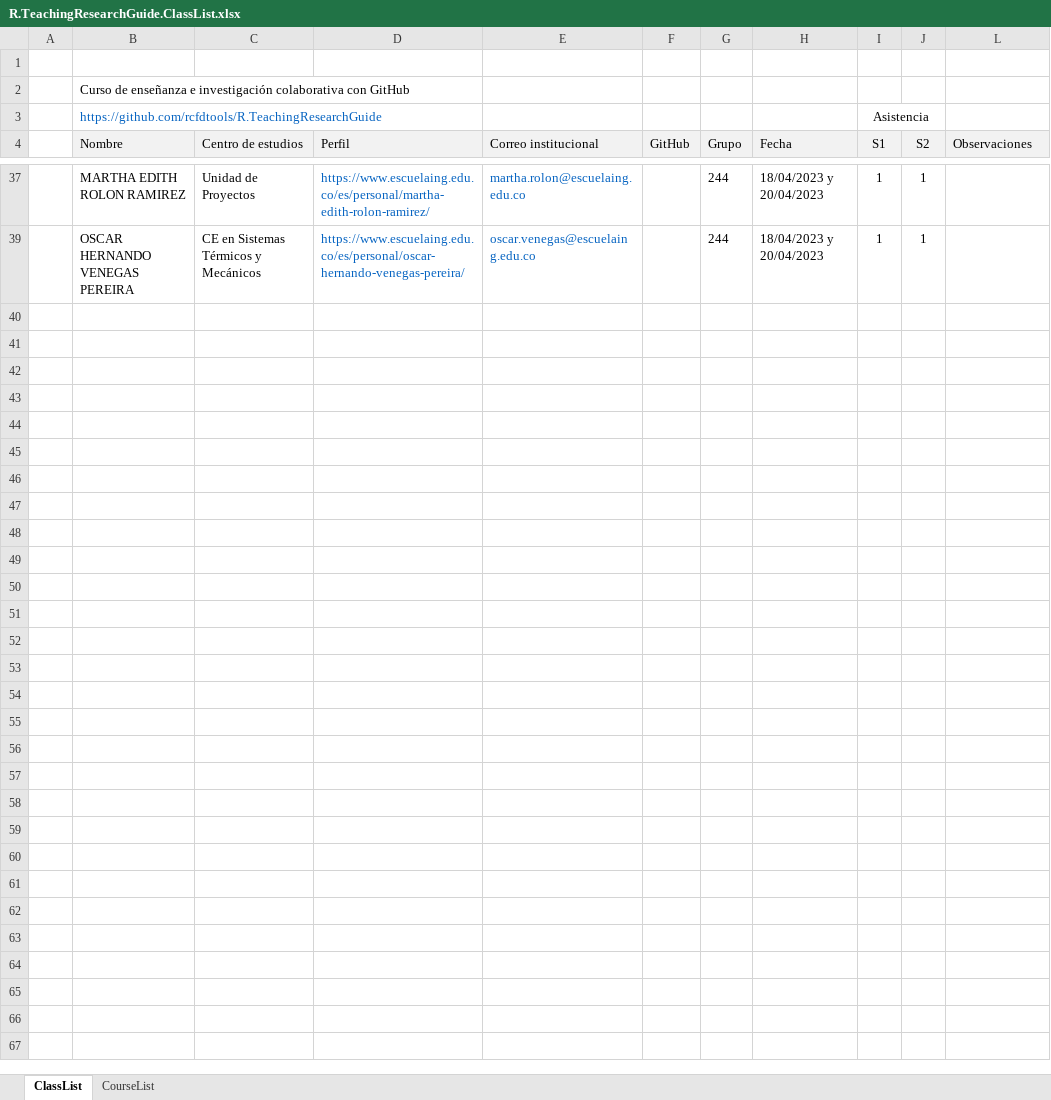
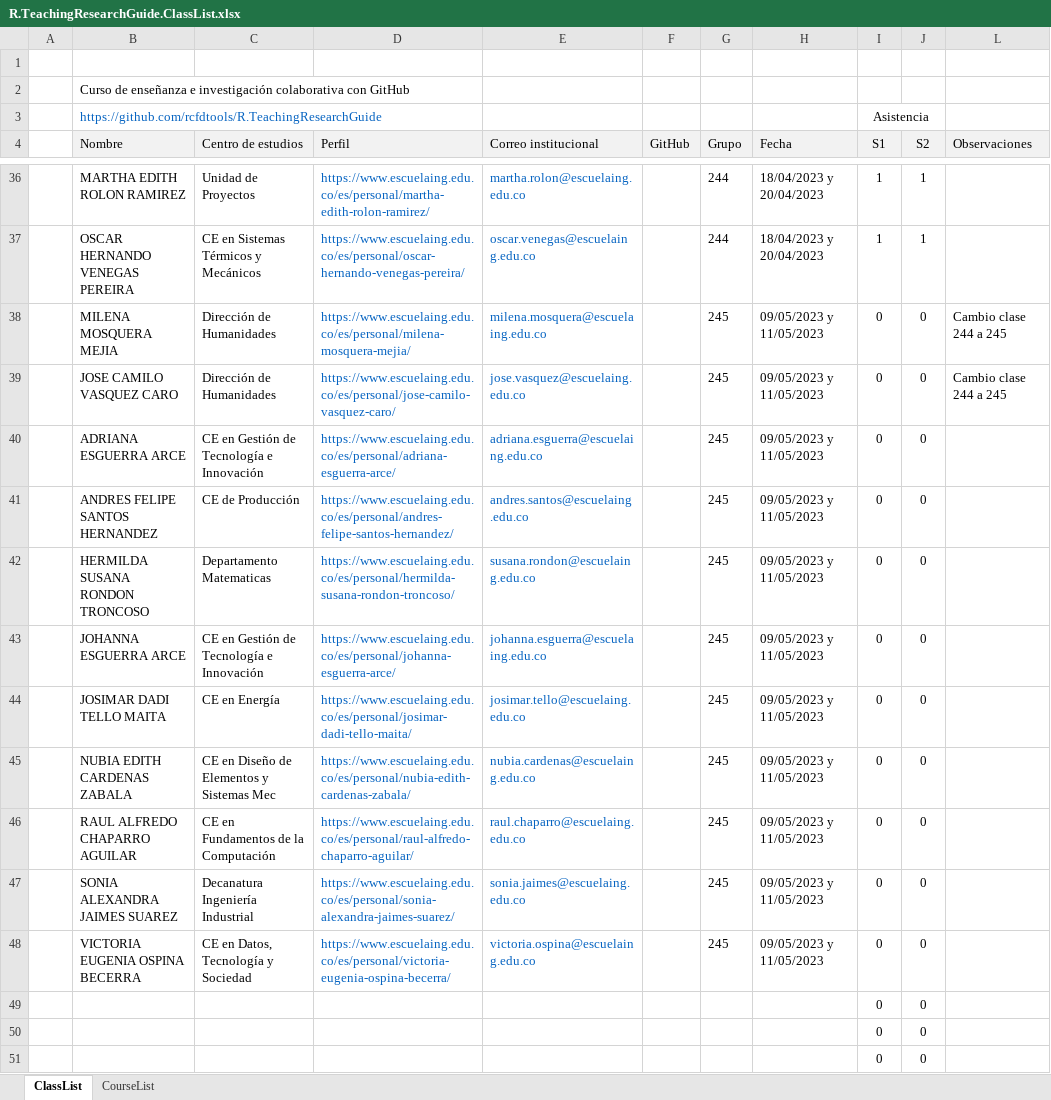
Before and after one commit to rcfdtools/R.TeachingResearchGuide, an Excel workbook: CaseUse/R.TeachingResearchGuide.ClassList.xlsx, sheet ClassList, drawn as a sheet; only a part is shown, gaps mark what is left out; values as stored, in another font and other column widths than the file's, no borders; charts and pictures and conditional formats not drawn; the diff covers the shown part only; the diff names each change by its address in the sheet, - before the commit and + after, or states it on an @@ line.

```diff
--- a/CaseUse/R.TeachingResearchGuide.ClassList.xlsx (sheet ClassList)
+++ b/CaseUse/R.TeachingResearchGuide.ClassList.xlsx (sheet ClassList)
+row 38:  | MILENA MOSQUERA MEJIA | Dirección de Humanidades | https://www.escuelaing.edu.co/es/personal/milena-mosquera-mejia/ | milena.mosquera@escuelaing.edu.co |  | 245 | 09/05/2023 y 11/05/2023 | 0 | 0 | Cambio clase 244 a 245
+row 39:  | JOSE CAMILO VASQUEZ CARO | Dirección de Humanidades | https://www.escuelaing.edu.co/es/personal/jose-camilo-vasquez-caro/ | jose.vasquez@escuelaing.edu.co |  | 245 | 09/05/2023 y 11/05/2023 | 0 | 0 | Cambio clase 244 a 245
+row 40:  | ADRIANA ESGUERRA ARCE | CE en Gestión de Tecnología e Innovación | https://www.escuelaing.edu.co/es/personal/adriana-esguerra-arce/ | adriana.esguerra@escuelaing.edu.co |  | 245 | 09/05/2023 y 11/05/2023 | 0 | 0
+row 41:  | ANDRES FELIPE SANTOS HERNANDEZ | CE de Producción | https://www.escuelaing.edu.co/es/personal/andres-felipe-santos-hernandez/ | andres.santos@escuelaing.edu.co |  | 245 | 09/05/2023 y 11/05/2023 | 0 | 0
+row 42:  | HERMILDA SUSANA RONDON TRONCOSO | Departamento Matematicas | https://www.escuelaing.edu.co/es/personal/hermilda-susana-rondon-troncoso/ | susana.rondon@escuelaing.edu.co |  | 245 | 09/05/2023 y 11/05/2023 | 0 | 0
+row 43:  | JOHANNA ESGUERRA ARCE | CE en Gestión de Tecnología e Innovación | https://www.escuelaing.edu.co/es/personal/johanna-esguerra-arce/ | johanna.esguerra@escuelaing.edu.co |  | 245 | 09/05/2023 y 11/05/2023 | 0 | 0
+row 44:  | JOSIMAR DADI TELLO MAITA | CE en Energía | https://www.escuelaing.edu.co/es/personal/josimar-dadi-tello-maita/ | josimar.tello@escuelaing.edu.co |  | 245 | 09/05/2023 y 11/05/2023 | 0 | 0
+row 45:  | NUBIA EDITH CARDENAS ZABALA | CE en Diseño de Elementos y Sistemas Mec | https://www.escuelaing.edu.co/es/personal/nubia-edith-cardenas-zabala/ | nubia.cardenas@escuelaing.edu.co |  | 245 | 09/05/2023 y 11/05/2023 | 0 | 0
+row 46:  | RAUL ALFREDO CHAPARRO AGUILAR | CE en Fundamentos de la Computación | https://www.escuelaing.edu.co/es/personal/raul-alfredo-chaparro-aguilar/ | raul.chaparro@escuelaing.edu.co |  | 245 | 09/05/2023 y 11/05/2023 | 0 | 0
+row 47:  | SONIA ALEXANDRA JAIMES SUAREZ | Decanatura Ingeniería Industrial | https://www.escuelaing.edu.co/es/personal/sonia-alexandra-jaimes-suarez/ | sonia.jaimes@escuelaing.edu.co |  | 245 | 09/05/2023 y 11/05/2023 | 0 | 0
+row 48:  | VICTORIA EUGENIA OSPINA BECERRA | CE en Datos, Tecnología y Sociedad | https://www.escuelaing.edu.co/es/personal/victoria-eugenia-ospina-becerra/ | victoria.ospina@escuelaing.edu.co |  | 245 | 09/05/2023 y 11/05/2023 | 0 | 0
@@ row 49 unhidden:  |  |  |  |  |  |  |  | 0 | 0 @@
@@ row 50 unhidden:  |  |  |  |  |  |  |  | 0 | 0 @@
@@ row 51 unhidden:  |  |  |  |  |  |  |  | 0 | 0 @@
```
Also changed, not shown: 22 hidden or unhidden rows elsewhere in this sheet, hidden cells, 1 other file.
